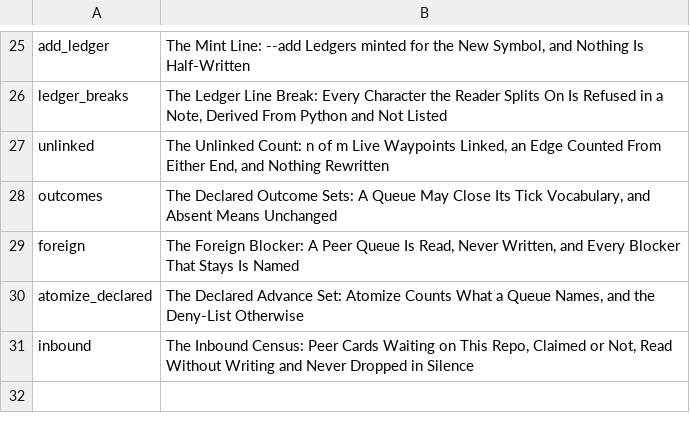
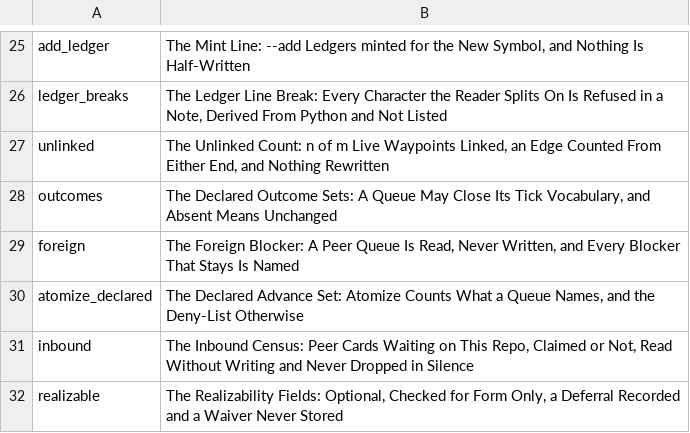
Before and after one commit to mikemol/mtools, a TSV file: pathsforward/rubric.tsv, drawn as a sheet; only a part is shown, gaps mark what is left out.

```diff
--- a/pathsforward/rubric.tsv
+++ b/pathsforward/rubric.tsv
@@ -31 +31,2 @@ atomize_declared	The Declared Advance Set: Atomize Counts What a Queue Names, an
 inbound	The Inbound Census: Peer Cards Waiting on This Repo, Claimed or Not, Read Without Writing and Never Dropped in Silence
+realizable	The Realizability Fields: Optional, Checked for Form Only, a Deferral Recorded and a Waiver Never Stored
```
Also changed, not shown: 9 other files.
